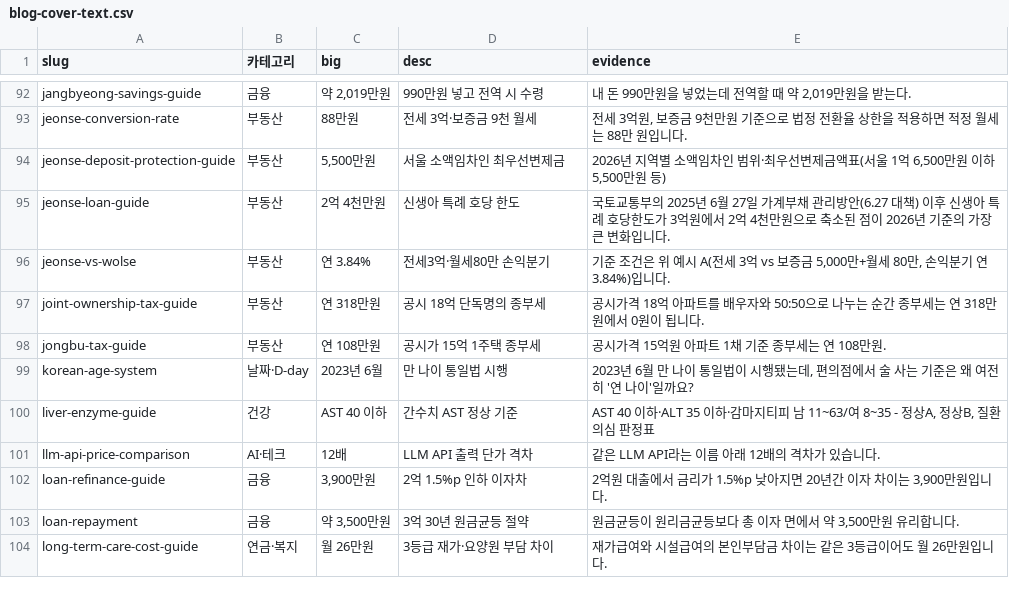
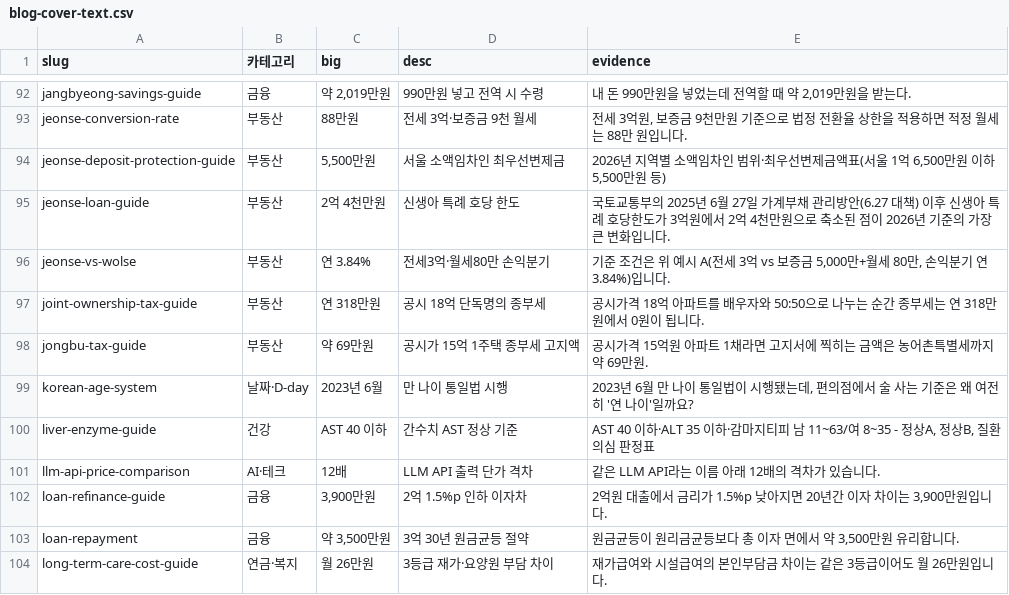
Before and after one commit to kim0618/jptcalc, a CSV file: design/blog-cover-text.csv, drawn as a sheet; only a part is shown, gaps mark what is left out.

```diff
--- a/design/blog-cover-text.csv
+++ b/design/blog-cover-text.csv
@@ -97,3 +97,3 @@ jeonse-vs-wolse,부동산,연 3.84%,전세3억·월세80만 손익분기,"기준
 joint-ownership-tax-guide,부동산,연 318만원,공시 18억 단독명의 종부세,공시가격 18억 아파트를 배우자와 50:50으로 나누는 순간 종부세는 연 318만원에서 0원이 됩니다.
-jongbu-tax-guide,부동산,연 108만원,공시가 15억 1주택 종부세,공시가격 15억원 아파트 1채 기준 종부세는 연 108만원.
+jongbu-tax-guide,부동산,약 69만원,공시가 15억 1주택 종부세 고지액,공시가격 15억원 아파트 1채라면 고지서에 찍히는 금액은 농어촌특별세까지 약 69만원.
 korean-age-system,날짜·D-day,2023년 6월,만 나이 통일법 시행,"2023년 6월 만 나이 통일법이 시행됐는데, 편의점에서 술 사는 기준은 왜 여전히 '연 나이'일까요?"
```
Also changed, not shown: 42 other files.
